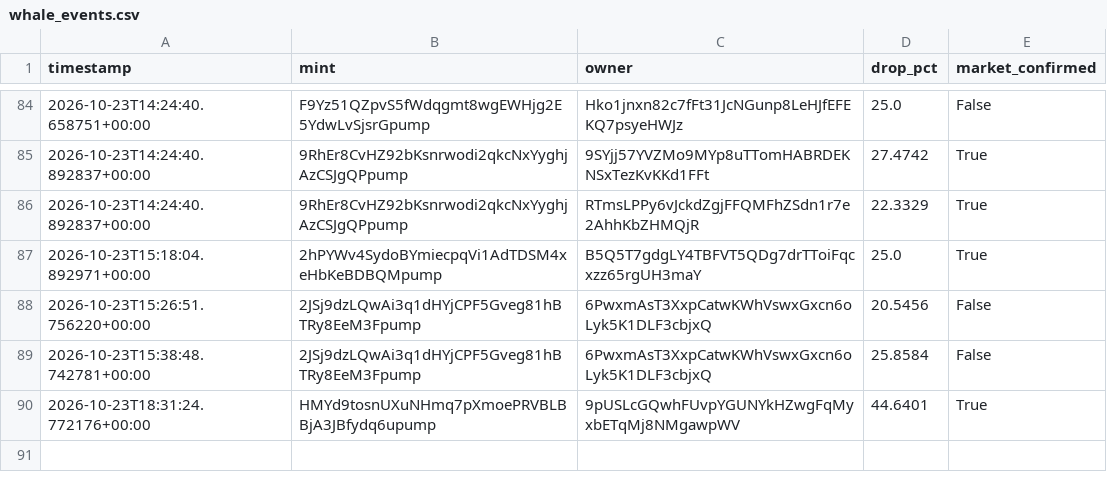
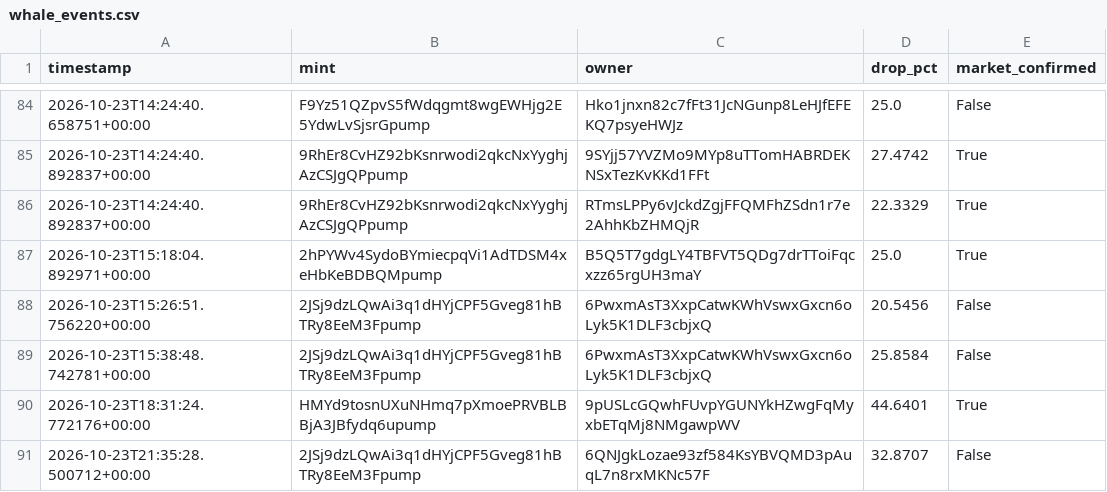
Before and after one commit to amincanani1985-web/meme-scanner-bot, a CSV file: whale_events.csv, drawn as a sheet; only a part is shown, gaps mark what is left out; the diff names each change by its address in the sheet, - before the commit and + after, or states it on an @@ line.

```diff
--- a/whale_events.csv
+++ b/whale_events.csv
+row 91: 2026-10-23T21:35:28.500712+00:00 | 2JSj9dzLQwAi3q1dHYjCPF5Gveg81hBTRy8EeM3Fpump | 6QNJgkLozae93zf584KsYBVQMD3pAuqL7n8rxMKNc57F | 32.8707 | False
```
Also changed, not shown: paper_account/shadow_observations.csv, 5 other files.
